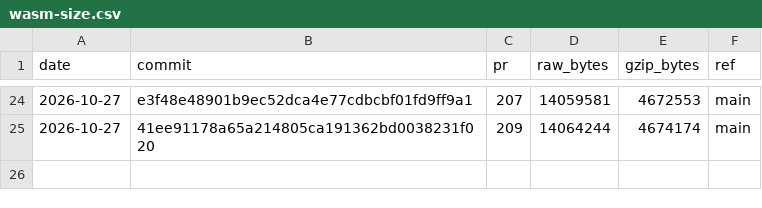
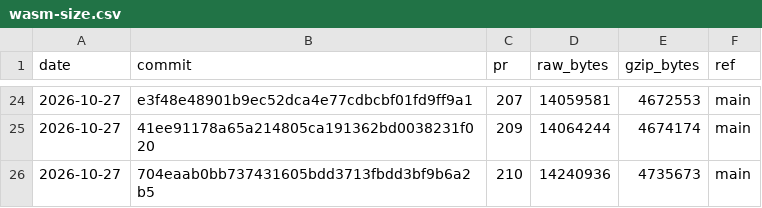
Before and after one commit to curvyo/curvyo, a CSV file: wasm-size.csv, drawn as a sheet; only a part is shown, gaps mark what is left out.

```diff
--- a/wasm-size.csv
+++ b/wasm-size.csv
@@ -25 +25,2 @@ date,commit,pr,raw_bytes,gzip_bytes,ref
 2026-10-27,41ee91178a65a214805ca191362bd0038231f020,209,14064244,4674174,main
+2026-10-27,704eaab0bb737431605bdd3713fbdd3bf9b6a2b5,210,14240936,4735673,main
```
Also changed, not shown: 2 other files.
